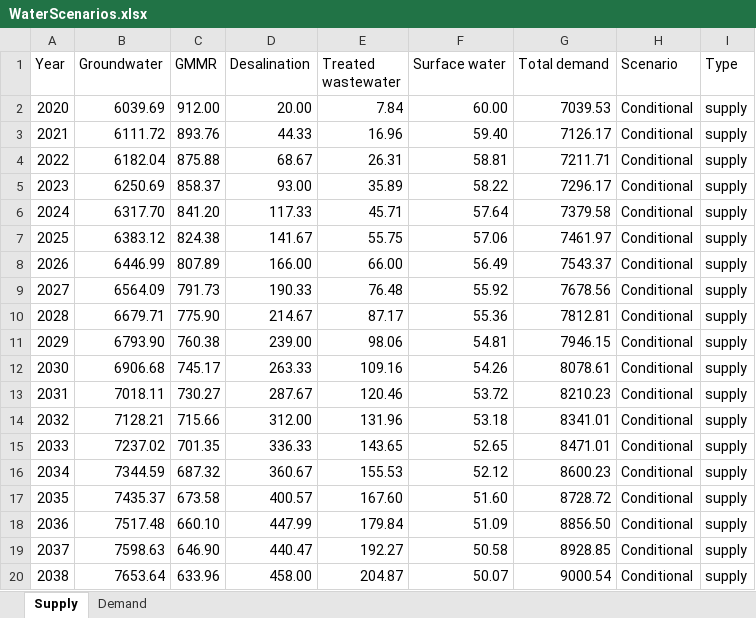
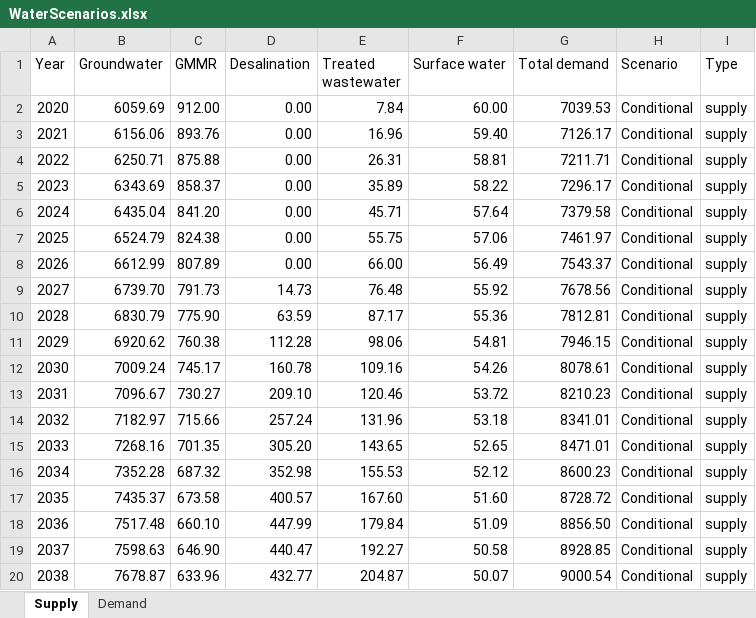
Before and after one commit to sisepuede-framework/ssp_libya, an Excel workbook: ssp_modeling/tableau/data/WaterScenarios.xlsx, sheet Supply, drawn as a sheet; only a part is shown; values as stored, in another font and other column widths than the file's, no borders; the diff covers the shown part only; the diff names each change by its address in the sheet, - before the commit and + after, or states it on an @@ line.

Commit message:
update tableu

```diff
--- a/ssp_modeling/tableau/data/WaterScenarios.xlsx (sheet Supply)
+++ b/ssp_modeling/tableau/data/WaterScenarios.xlsx (sheet Supply)
-B2 (Groundwater): 6039.69
+B2 (Groundwater): 6059.69
-D2 (Desalination): 20.00
+D2 (Desalination): 0.00
-B3 (Groundwater): 6111.72
+B3 (Groundwater): 6156.06
-D3 (Desalination): 44.33
+D3 (Desalination): 0.00
-B4 (Groundwater): 6182.04
+B4 (Groundwater): 6250.71
-D4 (Desalination): 68.67
+D4 (Desalination): 0.00
-B5 (Groundwater): 6250.69
+B5 (Groundwater): 6343.69
-D5 (Desalination): 93.00
+D5 (Desalination): 0.00
-B6 (Groundwater): 6317.70
+B6 (Groundwater): 6435.04
-D6 (Desalination): 117.33
+D6 (Desalination): 0.00
-B7 (Groundwater): 6383.12
+B7 (Groundwater): 6524.79
-D7 (Desalination): 141.67
+D7 (Desalination): 0.00
-B8 (Groundwater): 6446.99
+B8 (Groundwater): 6612.99
-D8 (Desalination): 166.00
+D8 (Desalination): 0.00
-B9 (Groundwater): 6564.09
+B9 (Groundwater): 6739.70
-D9 (Desalination): 190.33
+D9 (Desalination): 14.73
-B10 (Groundwater): 6679.71
+B10 (Groundwater): 6830.79
-D10 (Desalination): 214.67
+D10 (Desalination): 63.59
-B11 (Groundwater): 6793.90
+B11 (Groundwater): 6920.62
-D11 (Desalination): 239.00
+D11 (Desalination): 112.28
-B12 (Groundwater): 6906.68
+B12 (Groundwater): 7009.24
-D12 (Desalination): 263.33
+D12 (Desalination): 160.78
-B13 (Groundwater): 7018.11
+B13 (Groundwater): 7096.67
-D13 (Desalination): 287.67
+D13 (Desalination): 209.10
-B14 (Groundwater): 7128.21
+B14 (Groundwater): 7182.97
-D14 (Desalination): 312.00
+D14 (Desalination): 257.24
-B15 (Groundwater): 7237.02
+B15 (Groundwater): 7268.16
-D15 (Desalination): 336.33
+D15 (Desalination): 305.20
-B16 (Groundwater): 7344.59
+B16 (Groundwater): 7352.28
-D16 (Desalination): 360.67
+D16 (Desalination): 352.98
-B20 (Groundwater): 7653.64
+B20 (Groundwater): 7678.87
-D20 (Desalination): 458.00
+D20 (Desalination): 432.77
```
Also changed, not shown: 86 edited cells elsewhere in this sheet, formulas that keep their value, ssp_modeling/cost-benefits/cb_config_files/cb_config_params.xlsx, ssp_modeling/scenario_mapping/ssp_libya_transformation_cw_20260408.xlsx, 24 other files.
